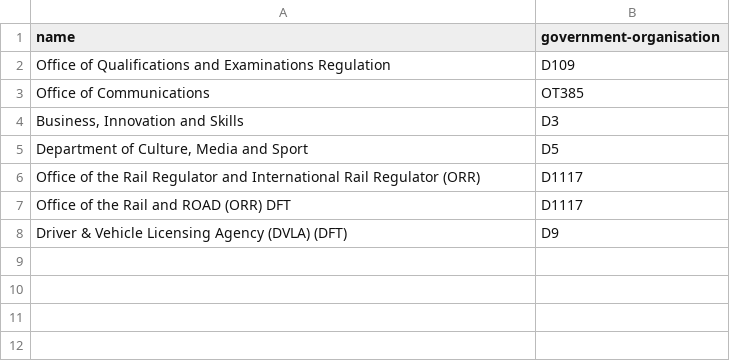
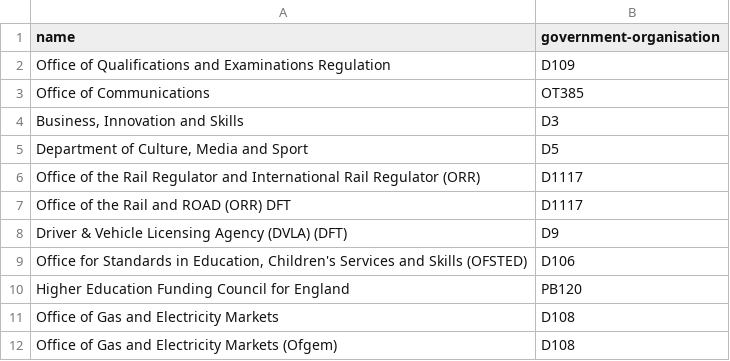
Before and after one commit to openregister/government-organisation-data, a TSV file: fixup/name.tsv, drawn as a sheet.

Commit message:
Fixups

```diff
--- a/fixup/name.tsv
+++ b/fixup/name.tsv
@@ -8 +8,5 @@ Office of the Rail and ROAD (ORR) DFT	D1117
 Driver & Vehicle Licensing Agency (DVLA) (DFT)	D9
+Office for Standards in Education, Children's Services and Skills (OFSTED)	D106
+Higher Education Funding Council for England	PB120
+Office of Gas and Electricity Markets	D108
+Office of Gas and Electricity Markets (Ofgem)	D108
```
Also changed, not shown: 1 other file.
